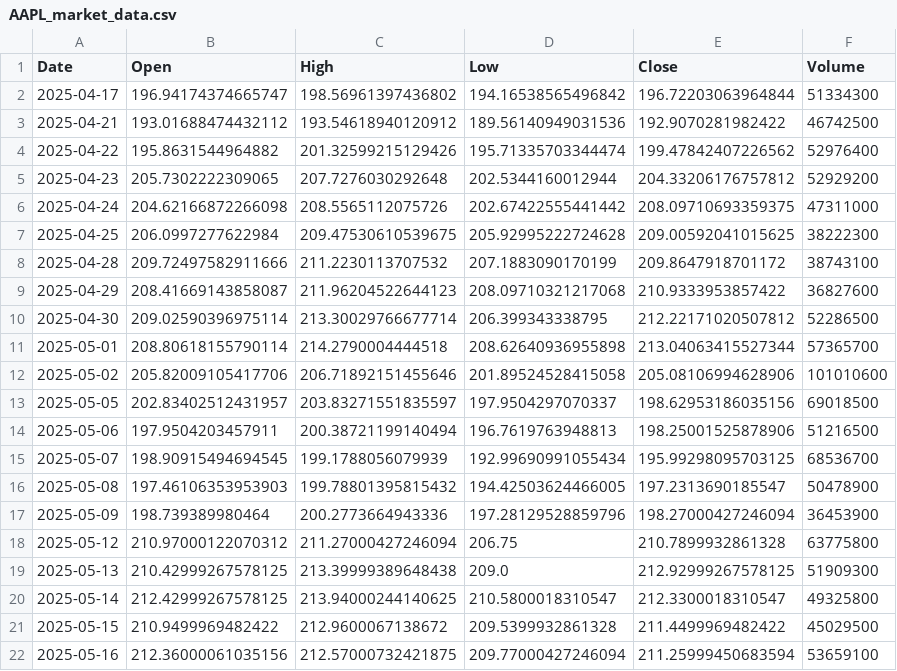
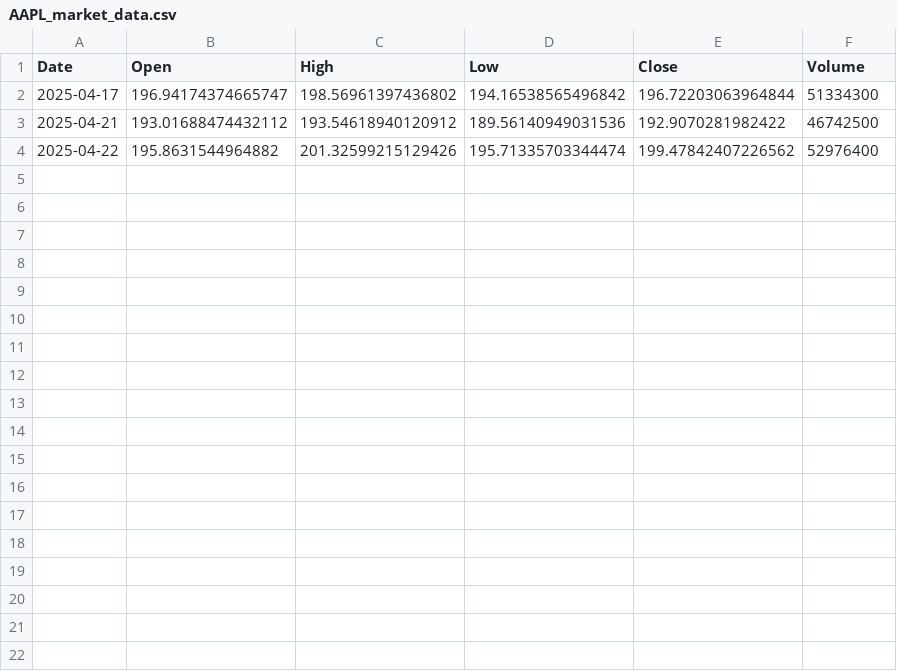
Before and after one commit to Sanjana-sun/QuantumTradingSimulator, a CSV file: AAPL_market_data.csv, drawn as a sheet.

Commit message:
Fix malformed AAPL_market_data.csv and rerun pipeline

```diff
--- a/AAPL_market_data.csv
+++ b/AAPL_market_data.csv
@@ -4,19 +4 @@ Date,Open,High,Low,Close,Volume
 2025-04-22,195.8631544964882,201.32599215129426,195.71335703344474,199.47842407226562,52976400
-2025-04-23,205.7302222309065,207.7276030292648,202.5344160012944,204.33206176757812,52929200
-2025-04-24,204.62166872266098,208.5565112075726,202.67422555441442,208.09710693359375,47311000
-2025-04-25,206.0997277622984,209.47530610539675,205.92995222724628,209.00592041015625,38222300
-2025-04-28,209.72497582911666,211.2230113707532,207.1883090170199,209.8647918701172,38743100
-2025-04-29,208.41669143858087,211.96204522644123,208.09710321217068,210.9333953857422,36827600
-2025-04-30,209.02590396975114,213.30029766677714,206.399343338795,212.22171020507812,52286500
-2025-05-01,208.80618155790114,214.2790004444518,208.62640936955898,213.04063415527344,57365700
-2025-05-02,205.82009105417706,206.71892151455646,201.89524528415058,205.08106994628906,101010600
-2025-05-05,202.83402512431957,203.83271551835597,197.9504297070337,198.62953186035156,69018500
-2025-05-06,197.9504203457911,200.38721199140494,196.7619763948813,198.25001525878906,51216500
-2025-05-07,198.90915494694545,199.1788056079939,192.99690991055434,195.99298095703125,68536700
-2025-05-08,197.46106353953903,199.78801395815432,194.42503624466005,197.2313690185547,50478900
-2025-05-09,198.739389980464,200.2773664943336,197.28129528859796,198.27000427246094,36453900
-2025-05-12,210.97000122070312,211.27000427246094,206.75,210.7899932861328,63775800
-2025-05-13,210.42999267578125,213.39999389648438,209.0,212.92999267578125,51909300
-2025-05-14,212.42999267578125,213.94000244140625,210.5800018310547,212.3300018310547,49325800
-2025-05-15,210.9499969482422,212.9600067138672,209.5399932861328,211.4499969482422,45029500
-2025-05-16,212.36000061035156,212.57000732421875,209.77000427246094,211.25999450683594,53659100
```
Also changed, not shown: AAPL_sentiment_price_correlation.csv, 1 other file.
